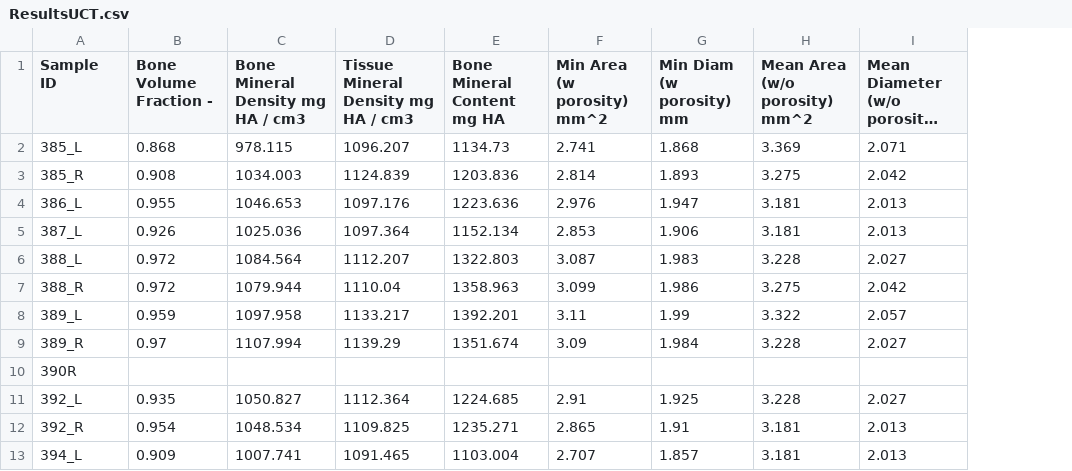
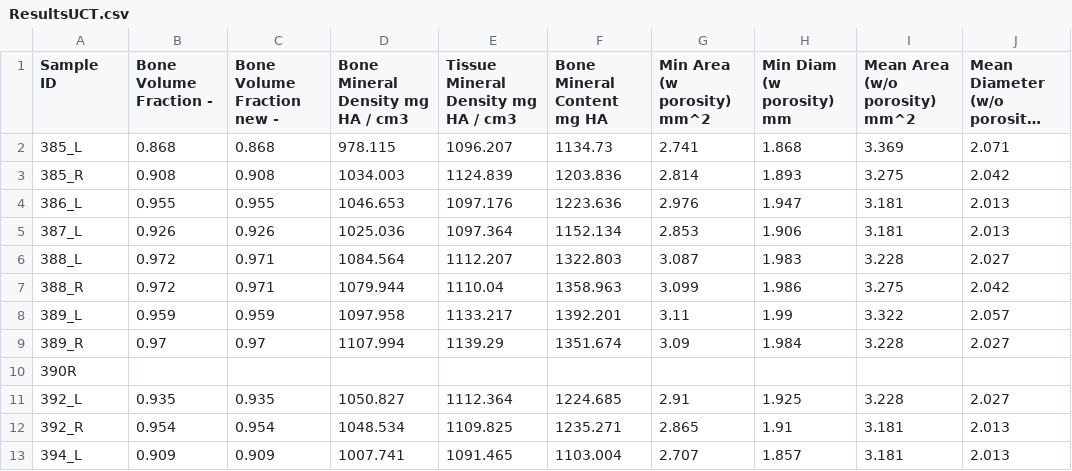
Before and after one commit to MathieuSm/FEMCOL, a CSV file: 04_Results/03_uCT/ResultsUCT.csv, drawn as a sheet; only a part is shown; long unchanged cells end in …; the diff names each change by its address in the sheet, - before the commit and + after, or states it on an @@ line.

```diff
--- a/04_Results/03_uCT/ResultsUCT.csv
+++ b/04_Results/03_uCT/ResultsUCT.csv
+column C (Bone Volume Fraction new -), rows 2-13: 0.868 | 0.908 | 0.955 | 0.926 | 0.971 | 0.971 | 0.959 | 0.97 |  | 0.935 | 0.954 | 0.909
```
Also changed, not shown: 1 other file.
